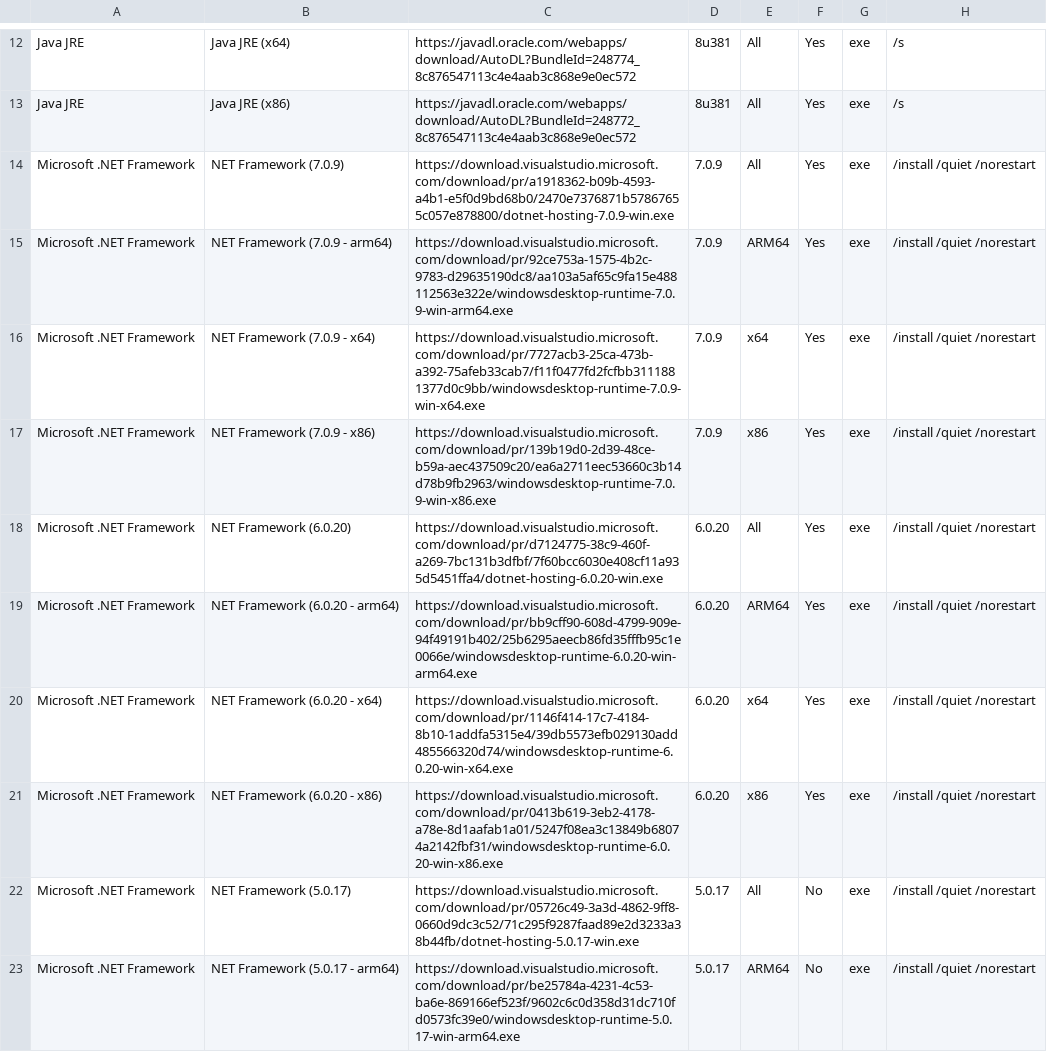
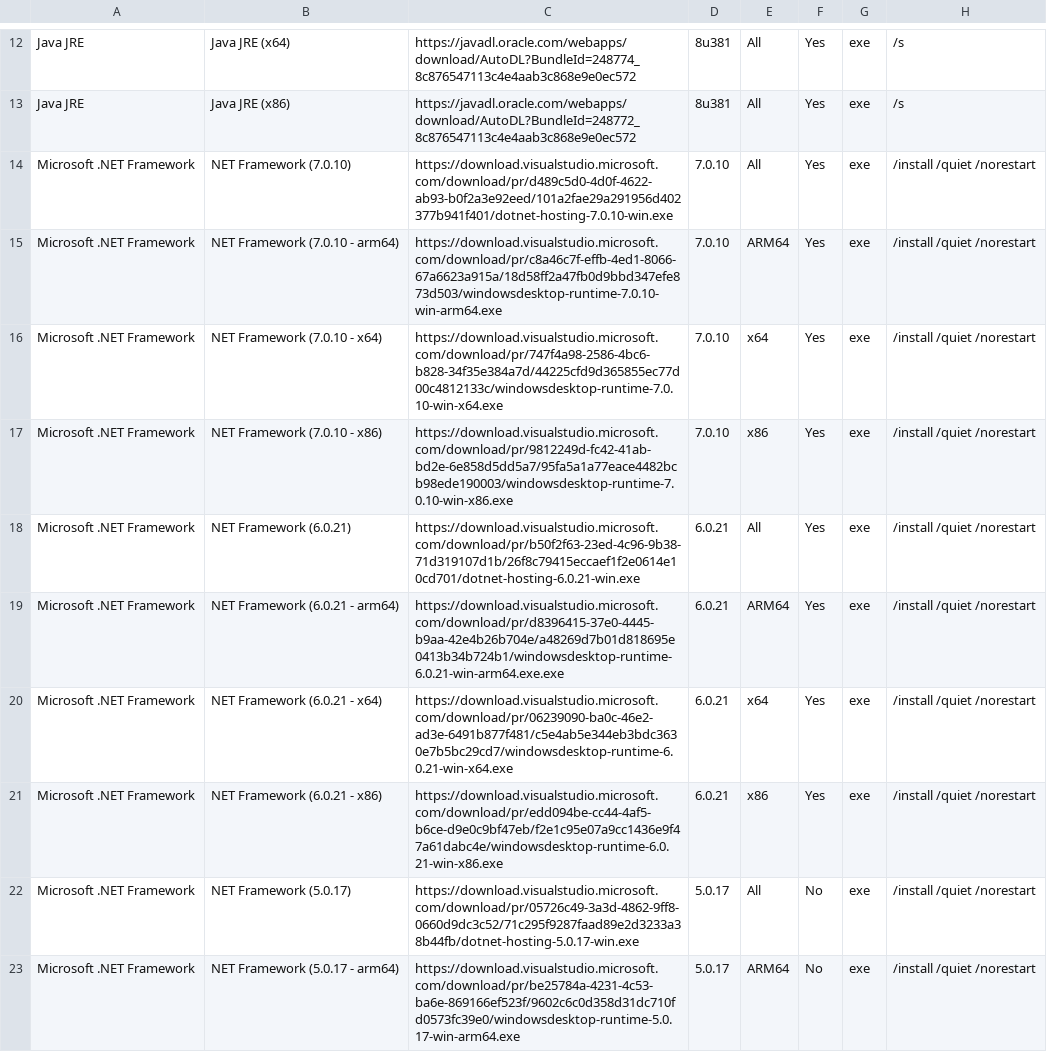
Before and after one commit to LudoLud/RuntimesPatcher, a CSV file: Liste.csv, drawn as a sheet; only a part is shown, gaps mark what is left out.

Commit message:
Update Liste.csv

```diff
--- a/Liste.csv
+++ b/Liste.csv
@@ -13,10 +13,10 @@ Java JRE,Java JRE (x64),https://javadl.oracle.com/webapps/download/AutoDL?Bundle
 Java JRE,Java JRE (x86),https://javadl.oracle.com/webapps/download/AutoDL?BundleId=248772_8c876547113c4e4aab3c868e9e0ec572,8u381,All,Yes,exe,/s
-Microsoft .NET Framework,NET Framework (7.0.9),https://download.visualstudio.microsoft.com/download/pr/a1918362-b09b-4593-a4b1-e5f0d9bd68b0/2470e7376871b57867655c057e878800/dotnet-hosting-7.0.9-win.exe,7.0.9,All,Yes,exe,/install /quiet /norestart
-Microsoft .NET Framework,NET Framework (7.0.9 - arm64),https://download.visualstudio.microsoft.com/download/pr/92ce753a-1575-4b2c-9783-d29635190dc8/aa103a5af65c9fa15e488112563e322e/windowsdesktop-runtime-7.0.9-win-arm64.exe,7.0.9,ARM64,Yes,exe,/install /quiet /norestart
-Microsoft .NET Framework,NET Framework (7.0.9 - x64),https://download.visualstudio.microsoft.com/download/pr/7727acb3-25ca-473b-a392-75afeb33cab7/f11f0477fd2fcfbb3111881377d0c9bb/windowsdesktop-runtime-7.0.9-win-x64.exe,7.0.9,x64,Yes,exe,/install /quiet /norestart
-Microsoft .NET Framework,NET Framework (7.0.9 - x86),https://download.visualstudio.microsoft.com/download/pr/139b19d0-2d39-48ce-b59a-aec437509c20/ea6a2711eec53660c3b14d78b9fb2963/windowsdesktop-runtime-7.0.9-win-x86.exe,7.0.9,x86,Yes,exe,/install /quiet /norestart
-Microsoft .NET Framework,NET Framework (6.0.20),https://download.visualstudio.microsoft.com/download/pr/d7124775-38c9-460f-a269-7bc131b3dfbf/7f60bcc6030e408cf11a935d5451ffa4/dotnet-hosting-6.0.20-win.exe,6.0.20,All,Yes,exe,/install /quiet /norestart
-Microsoft .NET Framework,NET Framework (6.0.20 - arm64),https://download.visualstudio.microsoft.com/download/pr/bb9cff90-608d-4799-909e-94f49191b402/25b6295aeecb86fd35fffb95c1e0066e/windowsdesktop-runtime-6.0.20-win-arm64.exe,6.0.20,ARM64,Yes,exe,/install /quiet /norestart
-Microsoft .NET Framework,NET Framework (6.0.20 - x64),https://download.visualstudio.microsoft.com/download/pr/1146f414-17c7-4184-8b10-1addfa5315e4/39db5573efb029130add485566320d74/windowsdesktop-runtime-6.0.20-win-x64.exe,6.0.20,x64,Yes,exe,/install /quiet /norestart
-Microsoft .NET Framework,NET Framework (6.0.20 - x86),https://download.visualstudio.microsoft.com/download/pr/0413b619-3eb2-4178-a78e-8d1aafab1a01/5247f08ea3c13849b68074a2142fbf31/windowsdesktop-runtime-6.0.20-win-x86.exe,6.0.20,x86,Yes,exe,/install /quiet /norestart
+Microsoft .NET Framework,NET Framework (7.0.10),https://download.visualstudio.microsoft.com/download/pr/d489c5d0-4d0f-4622-ab93-b0f2a3e92eed/101a2fae29a291956d402377b941f401/dotnet-hosting-7.0.10-win.exe,7.0.10,All,Yes,exe,/install /quiet /norestart
+Microsoft .NET Framework,NET Framework (7.0.10 - arm64),https://download.visualstudio.microsoft.com/download/pr/c8a46c7f-effb-4ed1-8066-67a6623a915a/18d58ff2a47fb0d9bbd347efe873d503/windowsdesktop-runtime-7.0.10-win-arm64.exe,7.0.10,ARM64,Yes,exe,/install /quiet /norestart
+Microsoft .NET Framework,NET Framework (7.0.10 - x64),https://download.visualstudio.microsoft.com/download/pr/747f4a98-2586-4bc6-b828-34f35e384a7d/44225cfd9d365855ec77d00c4812133c/windowsdesktop-runtime-7.0.10-win-x64.exe,7.0.10,x64,Yes,exe,/install /quiet /norestart
+Microsoft .NET Framework,NET Framework (7.0.10 - x86),https://download.visualstudio.microsoft.com/download/pr/9812249d-fc42-41ab-bd2e-6e858d5dd5a7/95fa5a1a77eace4482bcb98ede190003/windowsdesktop-runtime-7.0.10-win-x86.exe,7.0.10,x86,Yes,exe,/install /quiet /norestart
+Microsoft .NET Framework,NET Framework (6.0.21),https://download.visualstudio.microsoft.com/download/pr/b50f2f63-23ed-4c96-9b38-71d319107d1b/26f8c79415eccaef1f2e0614e10cd701/dotnet-hosting-6.0.21-win.exe,6.0.21,All,Yes,exe,/install /quiet /norestart
+Microsoft .NET Framework,NET Framework (6.0.21 - arm64),https://download.visualstudio.microsoft.com/download/pr/d8396415-37e0-4445-b9aa-42e4b26b704e/a48269d7b01d818695e0413b34b724b1/windowsdesktop-runtime-6.0.21-win-arm64.exe.exe,6.0.21,ARM64,Yes,exe,/install /quiet /norestart
+Microsoft .NET Framework,NET Framework (6.0.21 - x64),https://download.visualstudio.microsoft.com/download/pr/06239090-ba0c-46e2-ad3e-6491b877f481/c5e4ab5e344eb3bdc3630e7b5bc29cd7/windowsdesktop-runtime-6.0.21-win-x64.exe,6.0.21,x64,Yes,exe,/install /quiet /norestart
+Microsoft .NET Framework,NET Framework (6.0.21 - x86),https://download.visualstudio.microsoft.com/download/pr/edd094be-cc44-4af5-b6ce-d9e0c9bf47eb/f2e1c95e07a9cc1436e9f47a61dabc4e/windowsdesktop-runtime-6.0.21-win-x86.exe,6.0.21,x86,Yes,exe,/install /quiet /norestart
 Microsoft .NET Framework,NET Framework (5.0.17),https://download.visualstudio.microsoft.com/download/pr/05726c49-3a3d-4862-9ff8-0660d9dc3c52/71c295f9287faad89e2d3233a38b44fb/dotnet-hosting-5.0.17-win.exe,5.0.17,All,No,exe,/install /quiet /norestart
```
